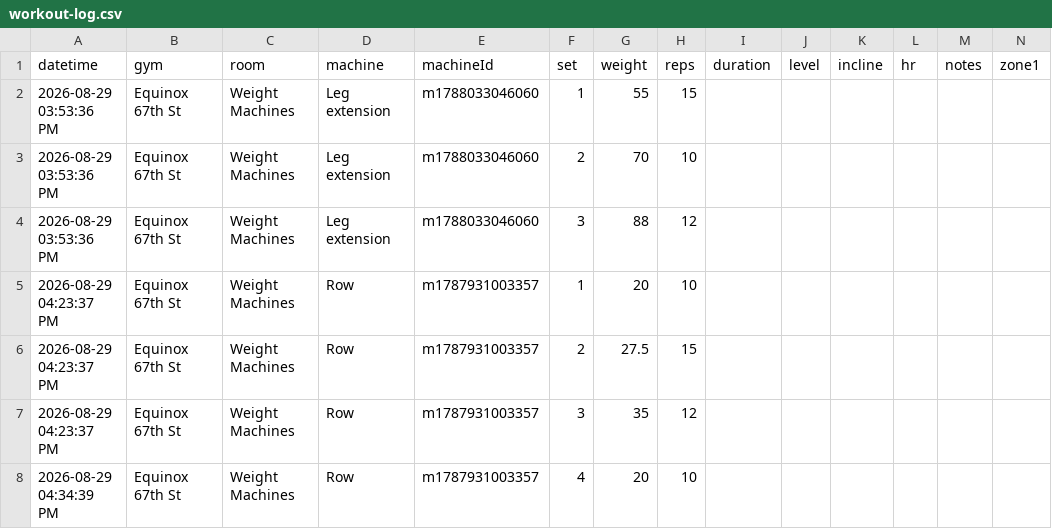
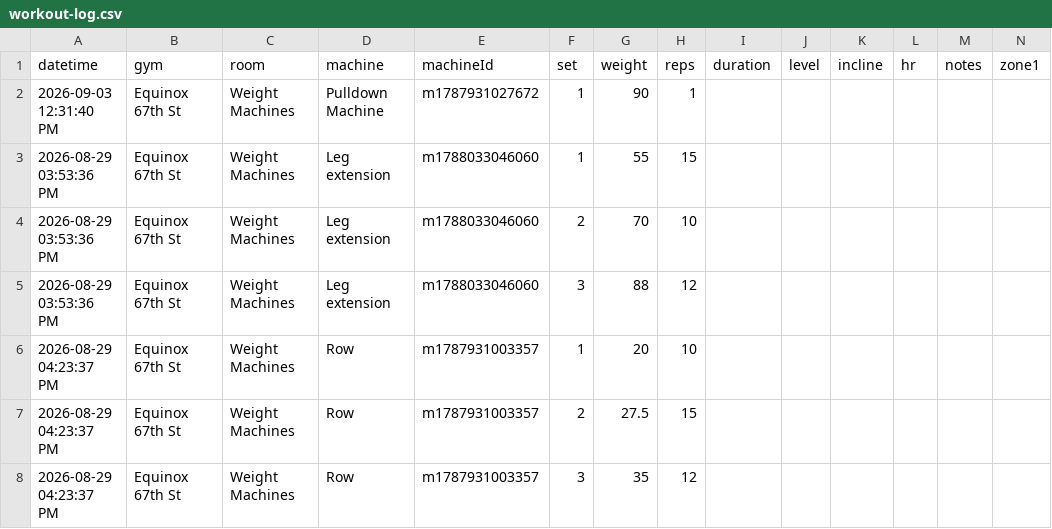
Before and after one commit to chromacole/logtrim, a CSV file: workout-log.csv, drawn as a sheet; only a part is shown; the shorter side is filled out with more unchanged rows; rows hold the shown columns only; the diff names each change by its address in the sheet, - before the commit and + after, or states it on an @@ line.

Commit message:
Update workout log CSV

```diff
--- a/workout-log.csv
+++ b/workout-log.csv
+row 2: 2026-09-03 12:31:40 PM | Equinox 67th St | Weight Machines | Pulldown Machine | m1787931027672 | 1 | 90 | 1
```
